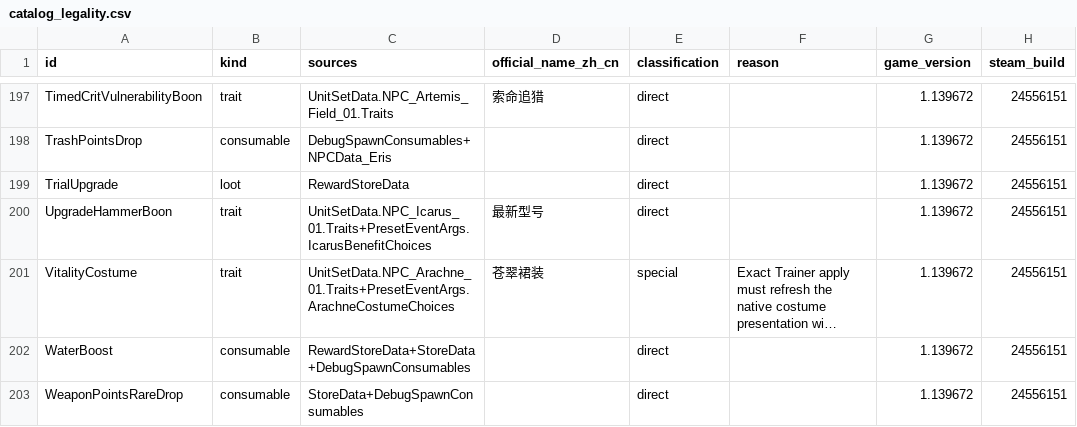
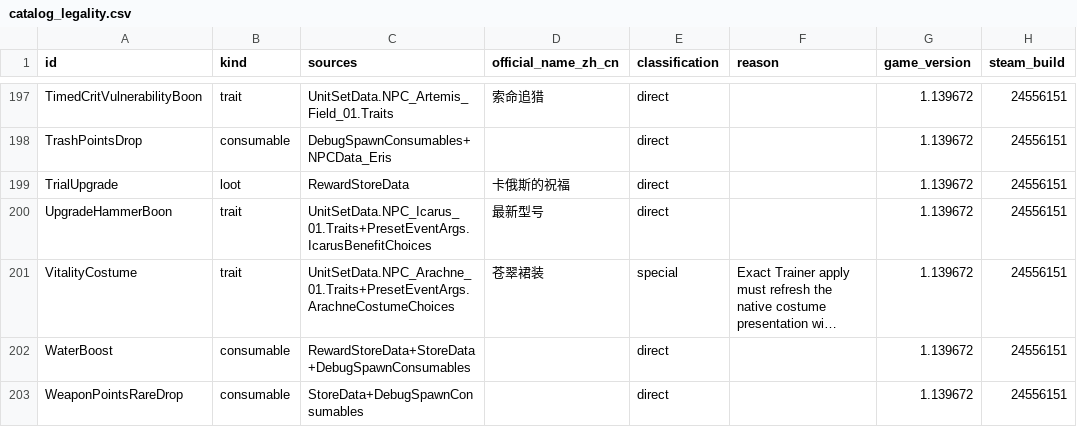
Before and after one commit to TeaganRicardo/MacGamingTrainer, a CSV file: docs/reference/hades2/1.139672-24556151/catalog_legality.csv, drawn as a sheet; only a part is shown, gaps mark what is left out; long unchanged cells end in ….

Commit message:
fix(hades2): record Chaos linked official reward title

```diff
--- a/docs/reference/hades2/1.139672-24556151/catalog_legality.csv
+++ b/docs/reference/hades2/1.139672-24556151/catalog_legality.csv
@@ -198,3 +198,3 @@ TimedCritVulnerabilityBoon,trait,UnitSetData.NPC_Artemis_Field_01.Traits,索命
 TrashPointsDrop,consumable,DebugSpawnConsumables+NPCData_Eris,,direct,,1.139672,24556151
-TrialUpgrade,loot,RewardStoreData,,direct,,1.139672,24556151
+TrialUpgrade,loot,RewardStoreData,卡俄斯的祝福,direct,,1.139672,24556151
 UpgradeHammerBoon,trait,UnitSetData.NPC_Icarus_01.Traits+PresetEventArgs.IcarusBenefitChoices,最新型号,direct,,1.139672,24556151
```
